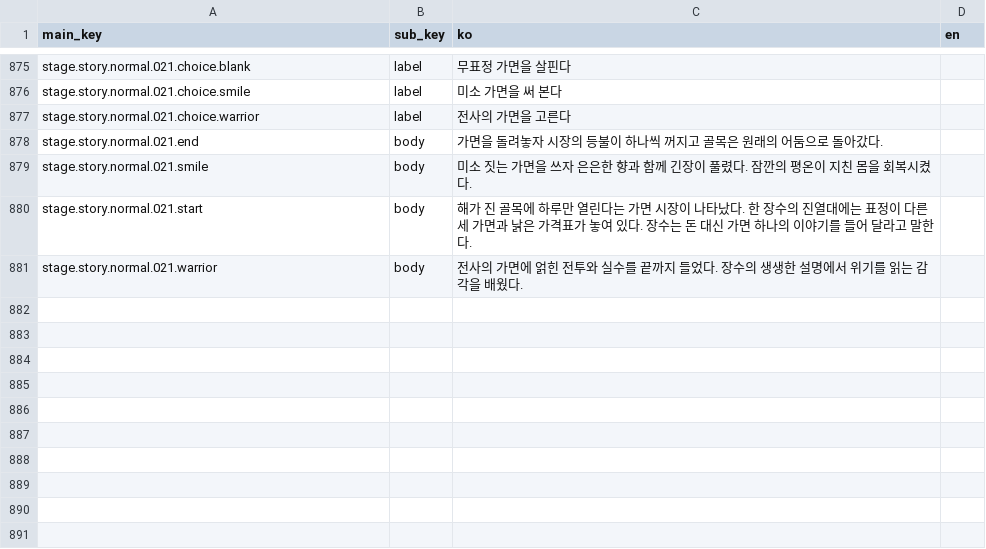
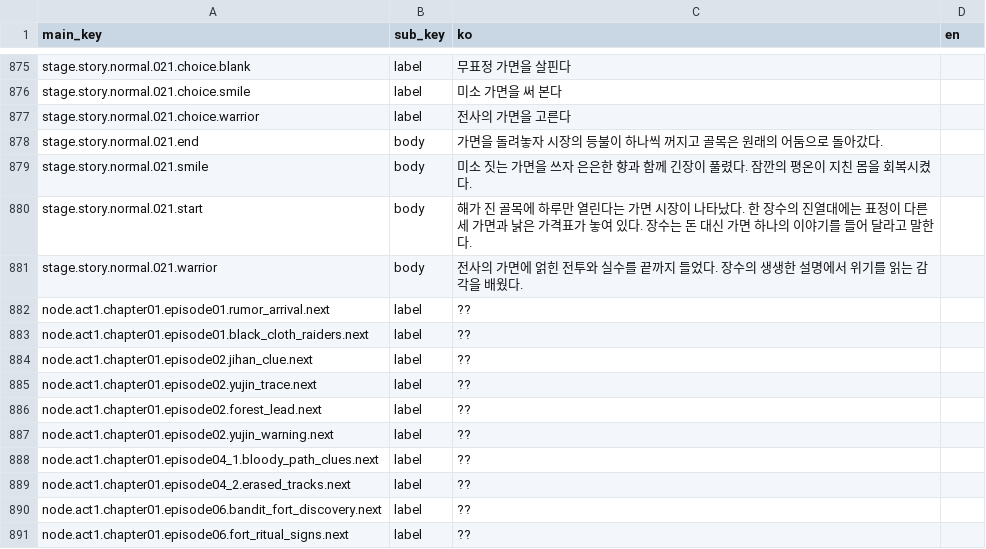
Before and after one commit to pvenus/ProjectBS, a CSV file: Assets/Resources/string/stage_string.csv, drawn as a sheet; only a part is shown, gaps mark what is left out; the diff names each change by its address in the sheet, - before the commit and + after, or states it on an @@ line.

Commit message:
fix(stage): update chapter 1 popup strings
Update chapter 1 episode popup string references, string table entries, and popup panel display handling.

```diff
--- a/Assets/Resources/string/stage_string.csv
+++ b/Assets/Resources/string/stage_string.csv
+row 882: node.act1.chapter01.episode01.rumor_arrival.next | label | ??
+row 883: node.act1.chapter01.episode01.black_cloth_raiders.next | label | ??
+row 884: node.act1.chapter01.episode02.jihan_clue.next | label | ??
+row 885: node.act1.chapter01.episode02.yujin_trace.next | label | ??
+row 886: node.act1.chapter01.episode02.forest_lead.next | label | ??
+row 887: node.act1.chapter01.episode02.yujin_warning.next | label | ??
+row 888: node.act1.chapter01.episode04_1.bloody_path_clues.next | label | ??
+row 889: node.act1.chapter01.episode04_2.erased_tracks.next | label | ??
+row 890: node.act1.chapter01.episode06.bandit_fort_discovery.next | label | ??
+row 891: node.act1.chapter01.episode06.fort_ritual_signs.next | label | ??
```
Also changed, not shown: 11 other files.
